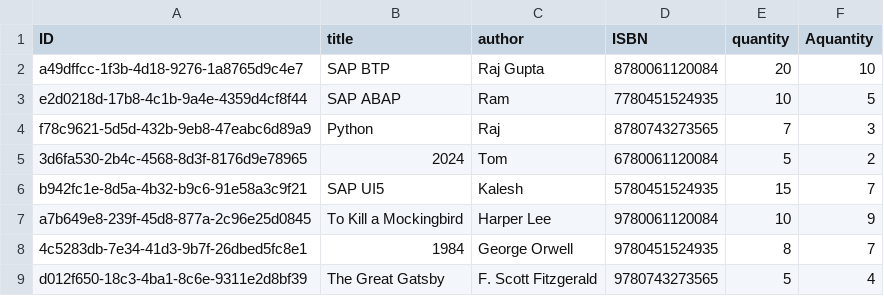
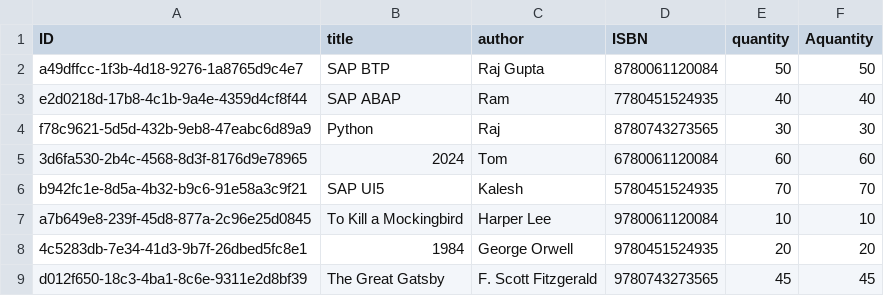
Before and after one commit to aruna20200/Central-Library-using-sap-btp, a CSV file: db/data/my.library-Books.csv, drawn as a sheet.

```diff
--- a/db/data/my.library-Books.csv
+++ b/db/data/my.library-Books.csv
@@ -1,9 +1,9 @@
 ID,title,author,ISBN,quantity,Aquantity
-a49dffcc-1f3b-4d18-9276-1a8765d9c4e7,SAP BTP,Raj Gupta,8780061120084,20,10
-e2d0218d-17b8-4c1b-9a4e-4359d4cf8f44,SAP ABAP,Ram,7780451524935,10,5
-f78c9621-5d5d-432b-9eb8-47eabc6d89a9,Python,Raj,8780743273565,7,3
-3d6fa530-2b4c-4568-8d3f-8176d9e78965,2024,Tom,6780061120084,5,2
-b942fc1e-8d5a-4b32-b9c6-91e58a3c9f21,SAP UI5,Kalesh,5780451524935,15,7
-a7b649e8-239f-45d8-877a-2c96e25d0845,To Kill a Mockingbird,Harper Lee,9780061120084,10,9
-4c5283db-7e34-41d3-9b7f-26dbed5fc8e1,1984,George Orwell,9780451524935,8,7
-d012f650-18c3-4ba1-8c6e-9311e2d8bf39,The Great Gatsby,F. Scott Fitzgerald,9780743273565,5,4
+a49dffcc-1f3b-4d18-9276-1a8765d9c4e7,SAP BTP,Raj Gupta,8780061120084,50,50
+e2d0218d-17b8-4c1b-9a4e-4359d4cf8f44,SAP ABAP,Ram,7780451524935,40,40
+f78c9621-5d5d-432b-9eb8-47eabc6d89a9,Python,Raj,8780743273565,30,30
+3d6fa530-2b4c-4568-8d3f-8176d9e78965,2024,Tom,6780061120084,60,60
+b942fc1e-8d5a-4b32-b9c6-91e58a3c9f21,SAP UI5,Kalesh,5780451524935,70,70
+a7b649e8-239f-45d8-877a-2c96e25d0845,To Kill a Mockingbird,Harper Lee,9780061120084,10,10
+4c5283db-7e34-41d3-9b7f-26dbed5fc8e1,1984,George Orwell,9780451524935,20,20
+d012f650-18c3-4ba1-8c6e-9311e2d8bf39,The Great Gatsby,F. Scott Fitzgerald,9780743273565,45,45
```
Also changed, not shown: 6 other files.
